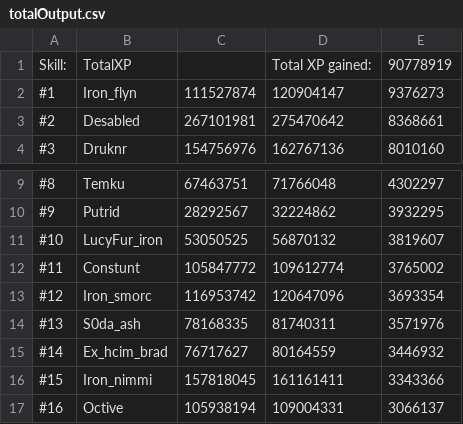
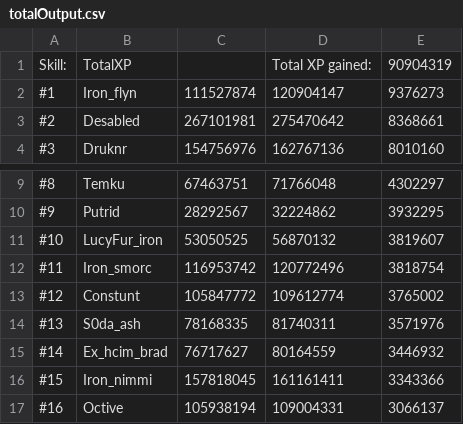
Before and after one commit to FloydvanHassel/SoloHelmsLogs, a CSV file: totalOutput.csv, drawn as a sheet; only a part is shown, gaps mark what is left out.

```diff
--- a/totalOutput.csv
+++ b/totalOutput.csv
@@ -1,2 +1,2 @@
-Skill:,TotalXP,,Total XP gained:,90778919
+Skill:,TotalXP,,Total XP gained:,90904319
 #1,Iron_flyn,111527874,120904147,9376273
@@ -11,4 +11,4 @@ Skill:,TotalXP,,Total XP gained:,90778919
 #10,LucyFur_iron,53050525,56870132,3819607
-#11,Constunt,105847772,109612774,3765002
-#12,Iron_smorc,116953742,120647096,3693354
+#11,Iron_smorc,116953742,120772496,3818754
+#12,Constunt,105847772,109612774,3765002
 #13,S0da_ash,78168335,81740311,3571976
```
Also changed, not shown: 26 other files.
